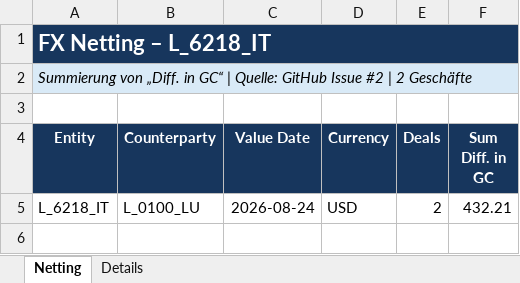
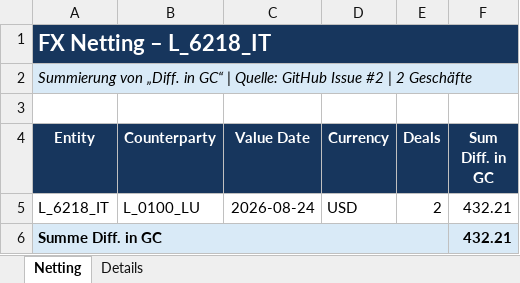
Before and after one commit to mptzgz75kt-cmd/FX-Netting, an Excel workbook: outputs/entities/FX-Netting-L_6218_IT-2026-08-24.xlsx, sheet Netting, drawn as a sheet; values as stored, in another font and other column widths than the file's, no borders; the diff names each change by its address in the sheet, - before the commit and + after, or states it on an @@ line.

```diff
--- a/outputs/entities/FX-Netting-L_6218_IT-2026-08-24.xlsx (sheet Netting)
+++ b/outputs/entities/FX-Netting-L_6218_IT-2026-08-24.xlsx (sheet Netting)
+row 6: Summe Diff. in GC |  |  |  |  | 432.21
```
Also changed, not shown: sheet Details, outputs/entities/FX-Netting-L_6129_DE-2026-08-24.xlsx, outputs/entities/FX-Netting-L_6207_CZ-2026-08-24.xlsx, 8 other files.
